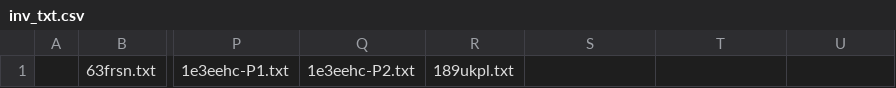
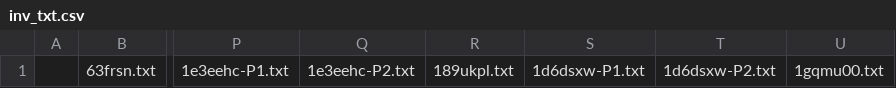
Before and after one commit to KChun510/MediaMind, a CSV file: tellTale/content_collection/redditCollection/reddit_content_format/invalid_files/inv_txt.csv, drawn as a sheet; only a part is shown, gaps mark what is left out; the diff names each change by its address in the sheet, - before the commit and + after, or states it on an @@ line.

```diff
--- a/tellTale/content_collection/redditCollection/reddit_content_format/invalid_files/inv_txt.csv
+++ b/tellTale/content_collection/redditCollection/reddit_content_format/invalid_files/inv_txt.csv
-S1: (empty)
+S1: 1d6dsxw-P1.txt
-T1: (empty)
+T1: 1d6dsxw-P2.txt
-U1: (empty)
+U1: 1gqmu00.txt
```
Also changed, not shown: 36 other files.
